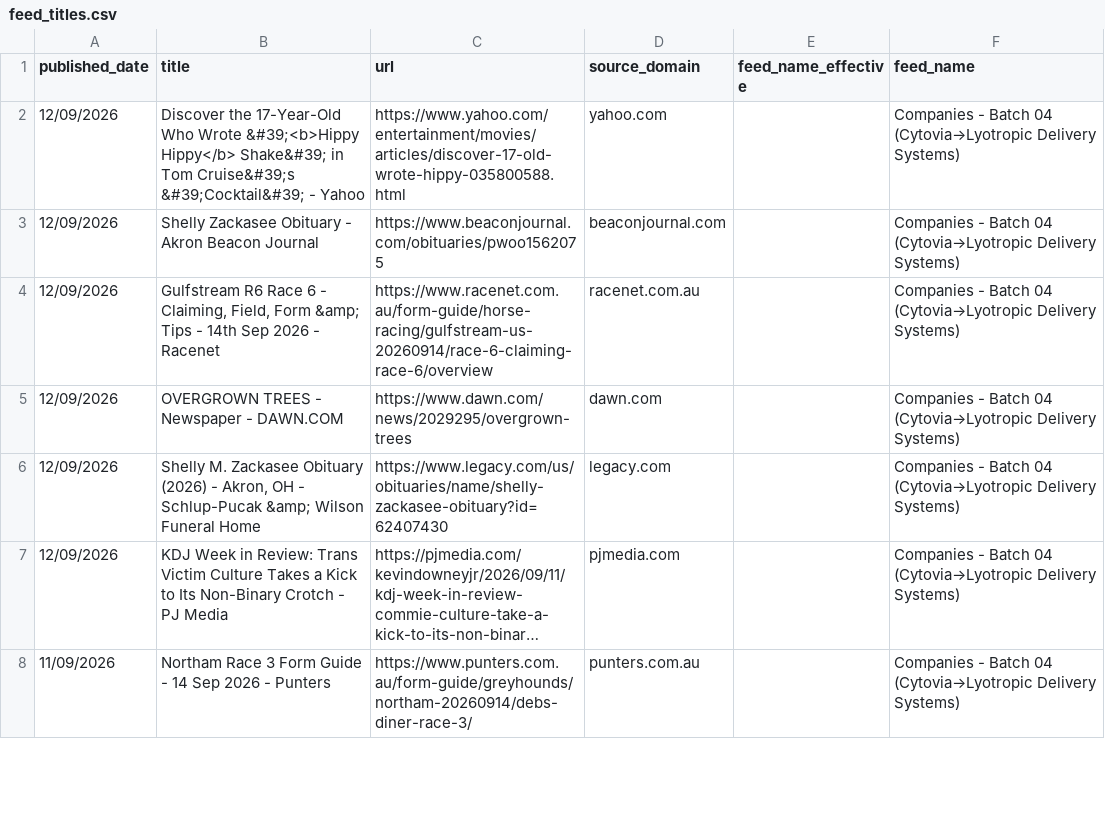
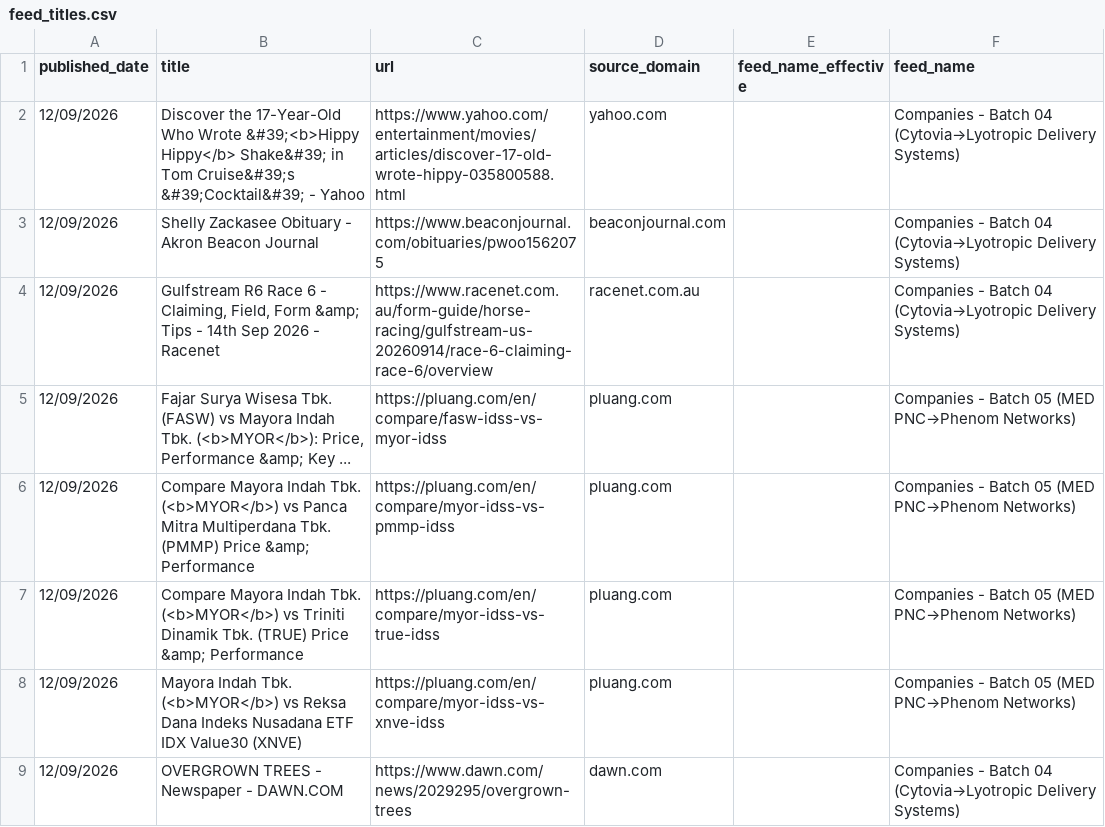
Before and after one commit to elyashivzangen/yissum-science, a CSV file: data_new_updater/feed_titles.csv, drawn as a sheet; only a part is shown; the shorter side is filled out with more unchanged rows; long unchanged cells end in …; the diff covers the shown part only; the diff names each change by its address in the sheet, - before the commit and + after, or states it on an @@ line.

```diff
--- a/data_new_updater/feed_titles.csv
+++ b/data_new_updater/feed_titles.csv
+row 5: 12/09/2026 | Fajar Surya Wisesa Tbk. (FASW) vs Mayora Indah Tbk. (<b>MYOR</b>): Price, Performance &amp; Key ... | https://pluang.com/en/compare/fasw-idss-vs-myor-idss | pluang.com |  | Companies - Batch 05 (MED PNC→Phenom Networks)
+row 6: 12/09/2026 | Compare Mayora Indah Tbk. (<b>MYOR</b>) vs Panca Mitra Multiperdana Tbk. (PMMP) Price &amp; Performance | https://pluang.com/en/compare/myor-idss-vs-pmmp-idss | pluang.com |  | Companies - Batch 05 (MED PNC→Phenom Networks)
+row 7: 12/09/2026 | Compare Mayora Indah Tbk. (<b>MYOR</b>) vs Triniti Dinamik Tbk. (TRUE) Price &amp; Performance | https://pluang.com/en/compare/myor-idss-vs-true-idss | pluang.com |  | Companies - Batch 05 (MED PNC→Phenom Networks)
+row 8: 12/09/2026 | Mayora Indah Tbk. (<b>MYOR</b>) vs Reksa Dana Indeks Nusadana ETF IDX Value30 (XNVE) | https://pluang.com/en/compare/myor-idss-vs-xnve-idss | pluang.com |  | Companies - Batch 05 (MED PNC→Phenom Networks)
```
Also changed, not shown: 8 added rows, 1 removed row and 2 edited cells elsewhere in this file, 4 other files.
